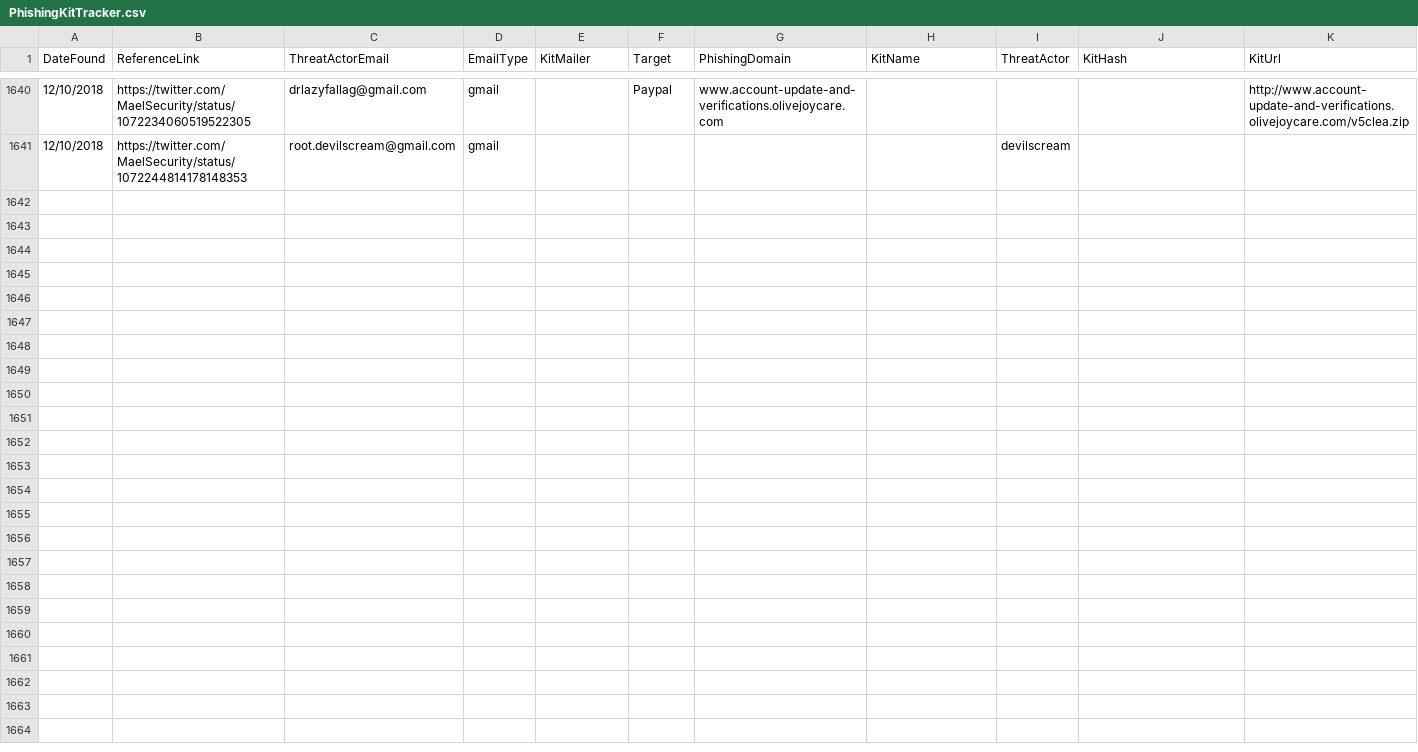
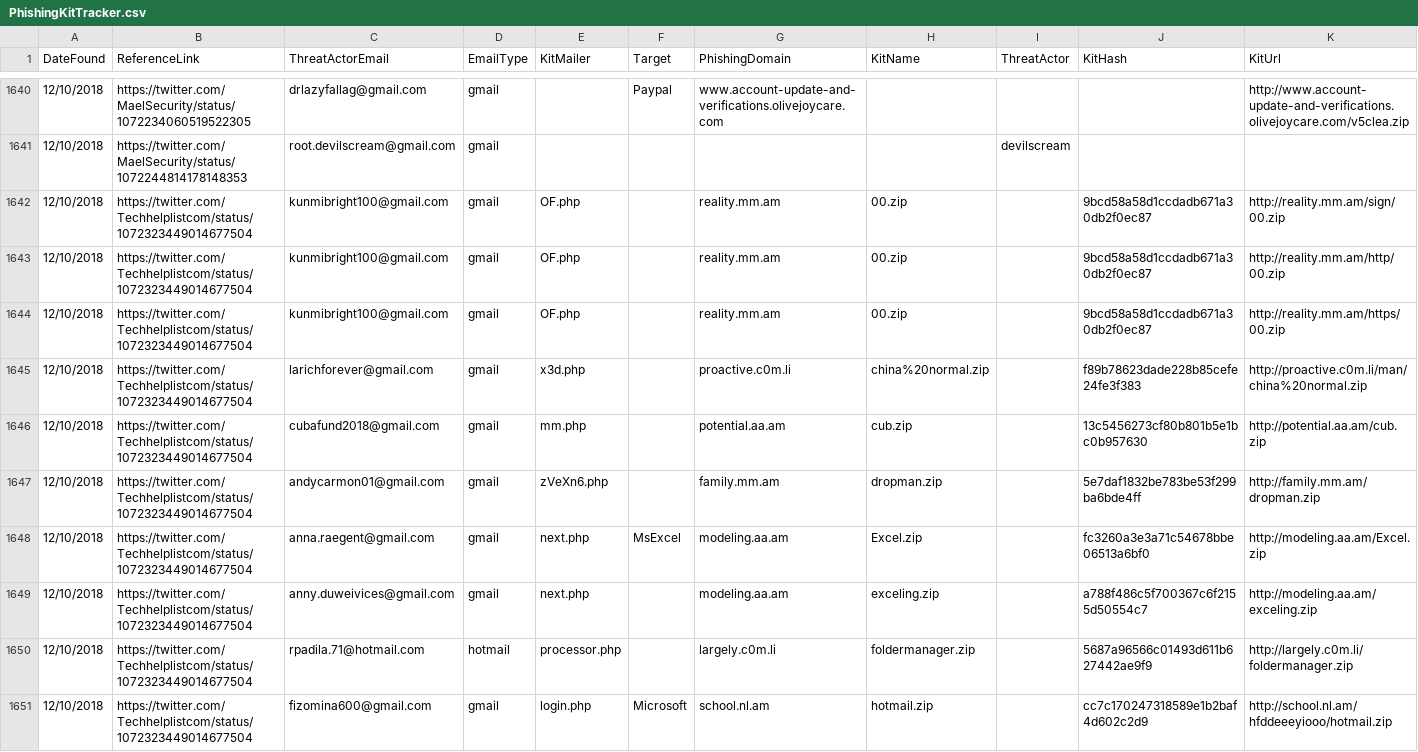
Before and after one commit to neonprimetime/PhishingKitTracker, a CSV file: PhishingKitTracker.csv, drawn as a sheet; only a part is shown, gaps mark what is left out; the diff covers the shown part only; the diff names each change by its address in the sheet, - before the commit and + after, or states it on an @@ line.

Commit message:
more from Techhelplistcom
more from Techhelplistcom

```diff
--- a/PhishingKitTracker.csv
+++ b/PhishingKitTracker.csv
+row 1642: 12/10/2018 | https://twitter.com/Techhelplistcom/status/1072323449014677504 | kunmibright100@gmail.com | gmail | OF.php |  | reality.mm.am | 00.zip |  | 9bcd58a58d1ccdadb671a30db2f0ec87 | http://reality.mm.am/sign/00.zip
+row 1643: 12/10/2018 | https://twitter.com/Techhelplistcom/status/1072323449014677504 | kunmibright100@gmail.com | gmail | OF.php |  | reality.mm.am | 00.zip |  | 9bcd58a58d1ccdadb671a30db2f0ec87 | http://reality.mm.am/http/00.zip
+row 1644: 12/10/2018 | https://twitter.com/Techhelplistcom/status/1072323449014677504 | kunmibright100@gmail.com | gmail | OF.php |  | reality.mm.am | 00.zip |  | 9bcd58a58d1ccdadb671a30db2f0ec87 | http://reality.mm.am/https/00.zip
+row 1645: 12/10/2018 | https://twitter.com/Techhelplistcom/status/1072323449014677504 | larichforever@gmail.com | gmail | x3d.php |  | proactive.c0m.li | china%20normal.zip |  | f89b78623dade228b85cefe24fe3f383 | http://proactive.c0m.li/man/china%20normal.zip
+row 1646: 12/10/2018 | https://twitter.com/Techhelplistcom/status/1072323449014677504 | cubafund2018@gmail.com | gmail | mm.php |  | potential.aa.am | cub.zip |  | 13c5456273cf80b801b5e1bc0b957630 | http://potential.aa.am/cub.zip
+row 1647: 12/10/2018 | https://twitter.com/Techhelplistcom/status/1072323449014677504 | andycarmon01@gmail.com | gmail | zVeXn6.php |  | family.mm.am | dropman.zip |  | 5e7daf1832be783be53f299ba6bde4ff | http://family.mm.am/dropman.zip
+row 1648: 12/10/2018 | https://twitter.com/Techhelplistcom/status/1072323449014677504 | anna.raegent@gmail.com | gmail | next.php | MsExcel | modeling.aa.am | Excel.zip |  | fc3260a3e3a71c54678bbe06513a6bf0 | http://modeling.aa.am/Excel.zip
+row 1649: 12/10/2018 | https://twitter.com/Techhelplistcom/status/1072323449014677504 | anny.duweivices@gmail.com | gmail | next.php |  | modeling.aa.am | exceling.zip |  | a788f486c5f700367c6f2155d50554c7 | http://modeling.aa.am/exceling.zip
+row 1650: 12/10/2018 | https://twitter.com/Techhelplistcom/status/1072323449014677504 | rpadila.71@hotmail.com | hotmail | processor.php |  | largely.c0m.li | foldermanager.zip |  | 5687a96566c01493d611b627442ae9f9 | http://largely.c0m.li/foldermanager.zip
+row 1651: 12/10/2018 | https://twitter.com/Techhelplistcom/status/1072323449014677504 | fizomina600@gmail.com | gmail | login.php | Microsoft | school.nl.am | hotmail.zip |  | cc7c170247318589e1b2baf4d602c2d9 | http://school.nl.am/hfddeeeyiooo/hotmail.zip
```
Also changed, not shown: 10 added rows elsewhere in this file.
